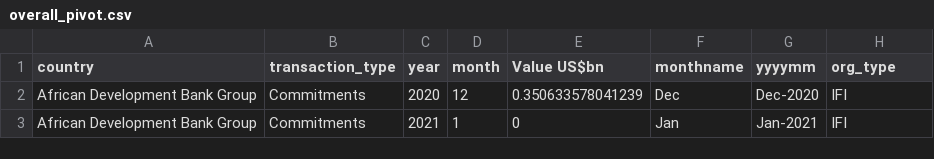
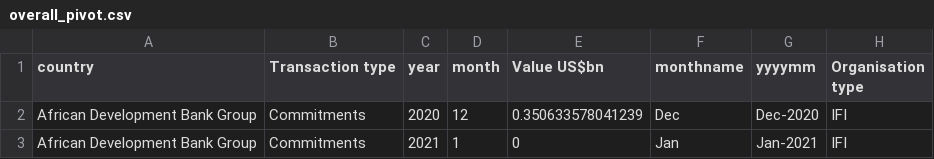
Before and after one commit to akmiller01/aid-tracker-interactive, a CSV file: overall_pivot.csv, drawn as a sheet; only a part is shown.

```diff
--- a/overall_pivot.csv
+++ b/overall_pivot.csv
@@ -1,2 +1,2 @@
-"country","transaction_type","year","month","Value US$bn","monthname","yyyymm","org_type"
+"country","Transaction type","year","month","Value US$bn","monthname","yyyymm","Organisation type"
 "African Development Bank Group","Commitments",2020,12,0.350633578041239,"Dec","Dec-2020","IFI"
```
Also changed, not shown: 1 other file.
